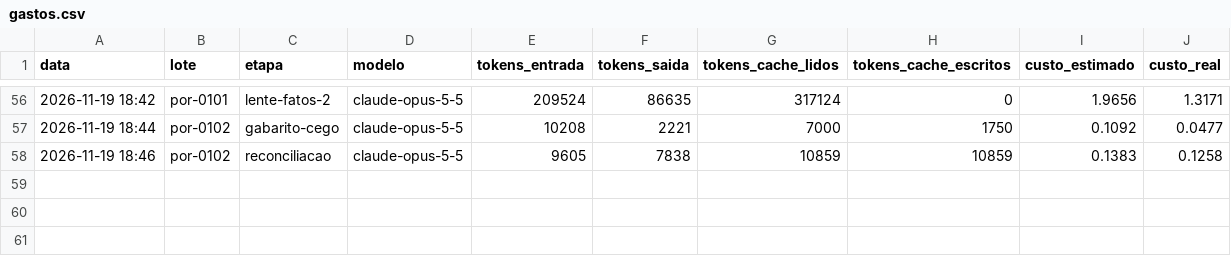
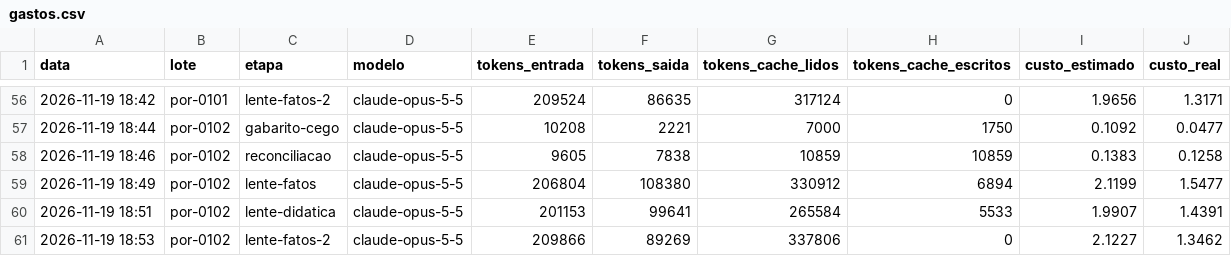
Before and after one commit to ct7k8m2mjh-afk/Aprendice, a CSV file: fabrica_saida/gastos.csv, drawn as a sheet; only a part is shown, gaps mark what is left out.

```diff
--- a/fabrica_saida/gastos.csv
+++ b/fabrica_saida/gastos.csv
@@ -58 +58,4 @@ data,lote,etapa,modelo,tokens_entrada,tokens_saida,tokens_cache_lidos,tokens_cac
 2026-11-19 18:46,por-0102,reconciliacao,claude-opus-5-5,9605,7838,10859,10859,0.1383,0.1258
+2026-11-19 18:49,por-0102,lente-fatos,claude-opus-5-5,206804,108380,330912,6894,2.1199,1.5477
+2026-11-19 18:51,por-0102,lente-didatica,claude-opus-5-5,201153,99641,265584,5533,1.9907,1.4391
+2026-11-19 18:53,por-0102,lente-fatos-2,claude-opus-5-5,209866,89269,337806,0,2.1227,1.3462
```
Also changed, not shown: 39 other files.
